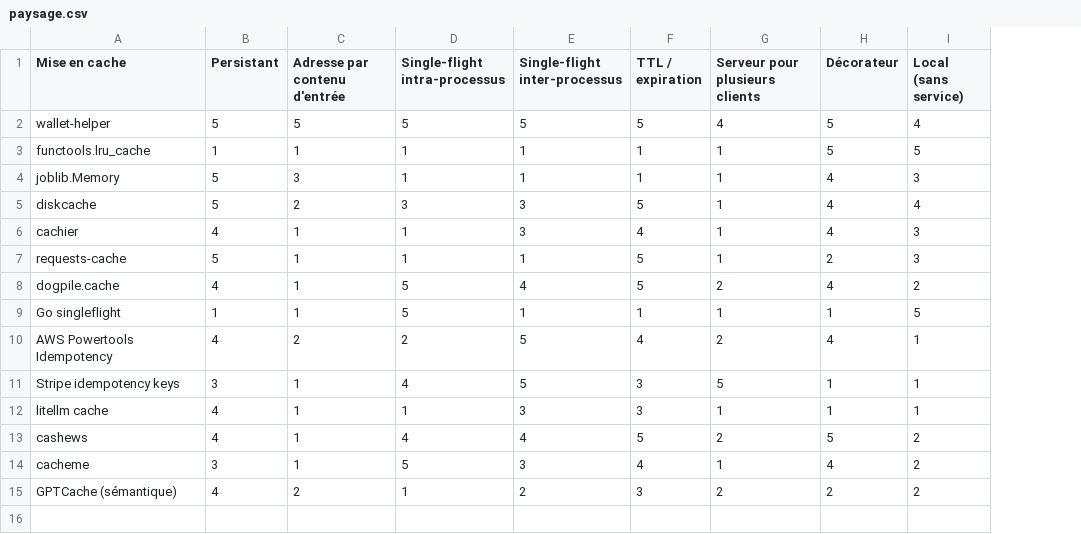
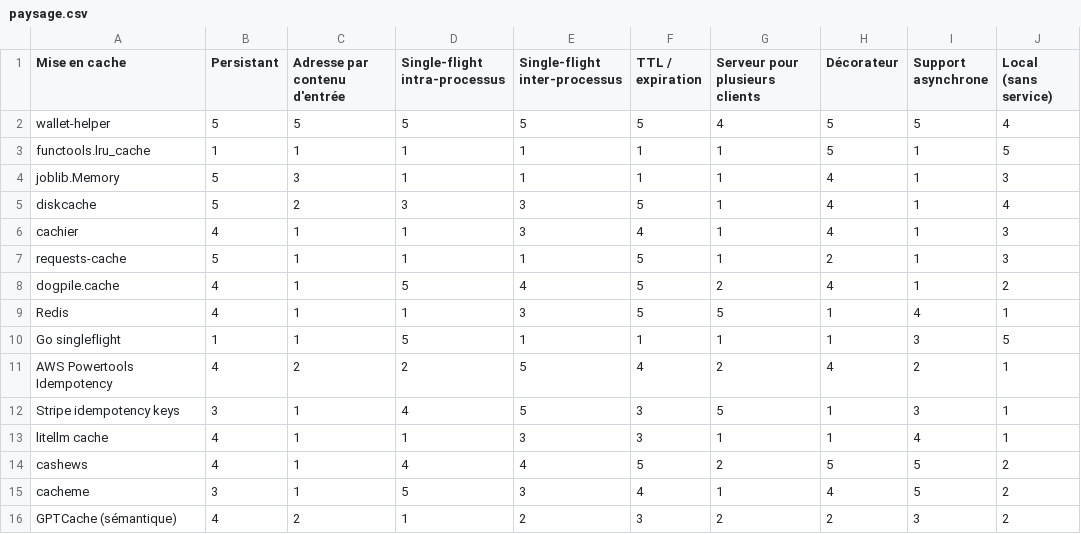
Before and after one commit to warith-harchaoui/wallet-helper, a CSV file: assets/paysage.csv, drawn as a sheet; the diff names each change by its address in the sheet, - before the commit and + after, or states it on an @@ line.

Commit message:
docs(landscape): add Redis + async axis; regenerated positioning map
Add an "Async support" criterion (a real differentiator wallet-helper's docs
emphasize) and Redis as the scalable/server pole opposite wallet-helper.
Regenerate the figure via standpoint 0.6.0 and reconcile the feature-list and
pros-and-cons prose with the new column and row.

```diff
--- a/assets/paysage.csv
+++ b/assets/paysage.csv
+column I (Support asynchrone), rows 2-8: 5 | 1 | 1 | 1 | 1 | 1 | 1; rows 10-16: 3 | 2 | 3 | 4 | 5 | 5 | 3
+row 9: Redis | 4 | 1 | 1 | 3 | 5 | 5 | 1 | 4 | 1
```
Also changed, not shown: assets/landscape.csv, 4 other files.
